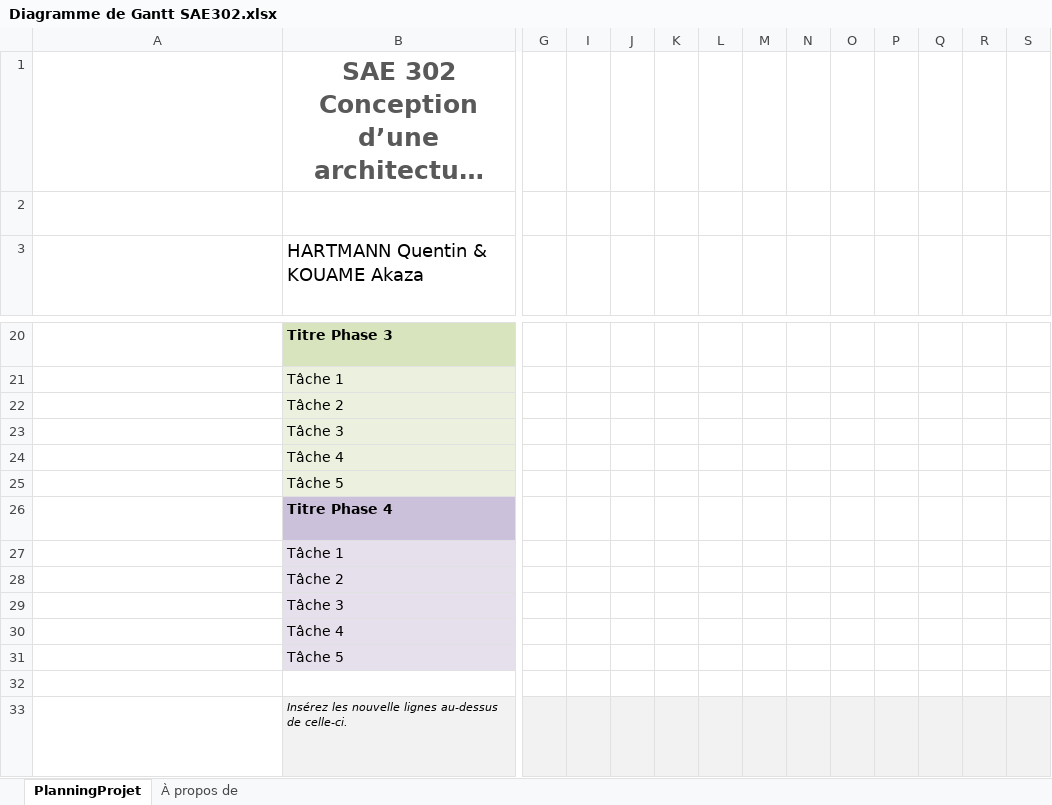
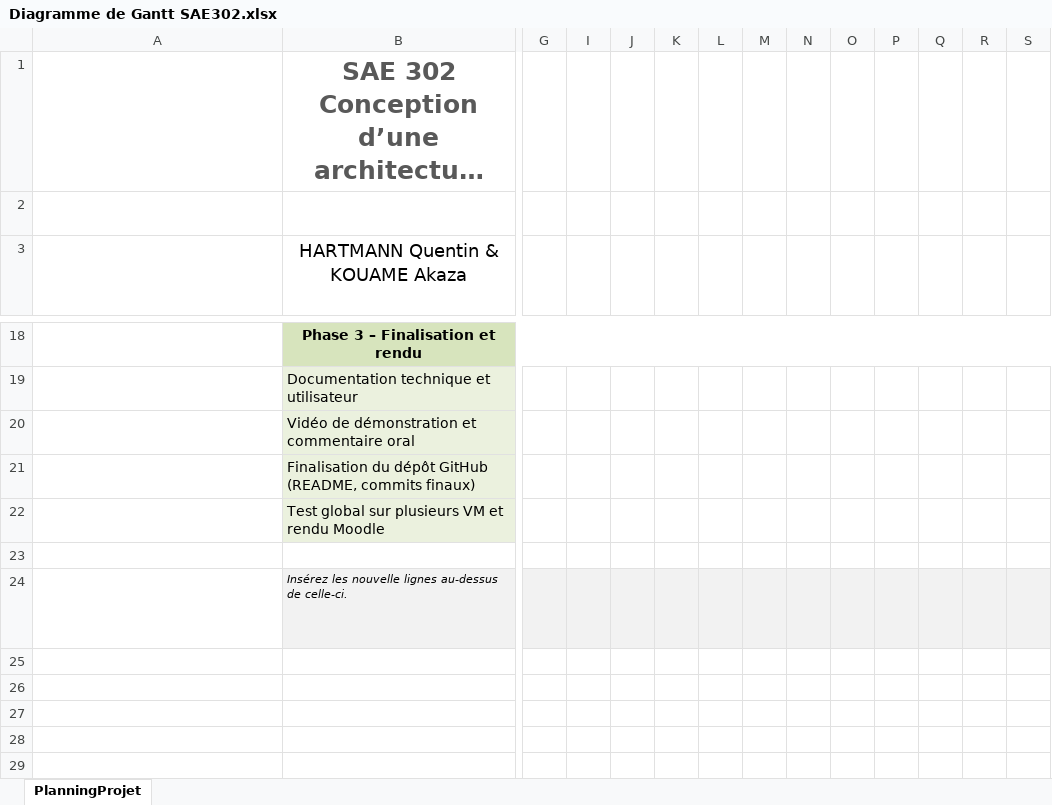
Before and after one commit to Ripley230/SAE302, an Excel workbook: Diagramme de Gantt SAE302.xlsx, sheet PlanningProjet, drawn as a sheet; only a part is shown, gaps mark what is left out; long unchanged cells end in …; values as stored, in another font and other column widths than the file's, no borders; conditional formats not drawn; removed rows and columns are numbered as before the commit, all else as after; rows hold the shown columns only; the diff covers the shown part only; the diff names each change by its address in the sheet, - before the commit and + after, or states it on an @@ line.

```diff
--- a/Diagramme de Gantt SAE302.xlsx (sheet PlanningProjet)
+++ b/Diagramme de Gantt SAE302.xlsx (sheet PlanningProjet)
-sheet tab: À propos de
-B3 alignment: left
+B3 alignment: center
-B18 (HARTMANN Quentin & KOUAME Akaza): Titre Phase 3
+B18 (HARTMANN Quentin & KOUAME Akaza): Phase 3 – Finalisation et rendu
-B18 alignment: left
+B18 alignment: center
+B18:BL18 merged
-G18 fill: none
+G18 fill: #D7E4BD
-I18:S18 fill: none
+I18:S18 fill: #D7E4BD
-row 21:  | Tâche 1
-row 22:  | Tâche 2
-row 23:  | Tâche 3
-row 24:  | Tâche 4
-row 25:  | Tâche 5
-row 26: Exemple de bloc de titre de phase | Titre Phase 4
-row 27:  | Tâche 1
-row 28:  | Tâche 2
-row 29:  | Tâche 3
-row 30:  | Tâche 4
-row 31:  | Tâche 5
+row 19:  | Documentation technique et utilisateur
+row 20:  | Vidéo de démonstration et commentaire oral
+row 21:  | Finalisation du dépôt GitHub (README, commits finaux)
+row 22:  | Test global sur plusieurs VM et rendu Moodle
```
Also changed, not shown: 6 added rows, 8 removed rows, 12 edited cells, cell formats and merged cells elsewhere in this sheet, hidden cells, charts or pictures.
